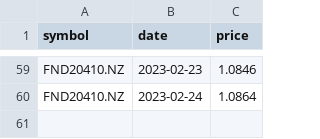
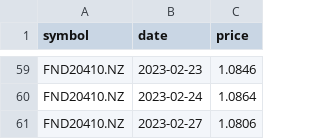
Before and after one commit to lihop/quotes, a CSV file: FND20410.NZ.csv, drawn as a sheet; only a part is shown, gaps mark what is left out; the diff names each change by its address in the sheet, - before the commit and + after, or states it on an @@ line.

```diff
--- a/FND20410.NZ.csv
+++ b/FND20410.NZ.csv
+row 61: FND20410.NZ | 2023-02-27 | 1.0806
```
Also changed, not shown: FND40819.NZ.csv, 3 other files.
